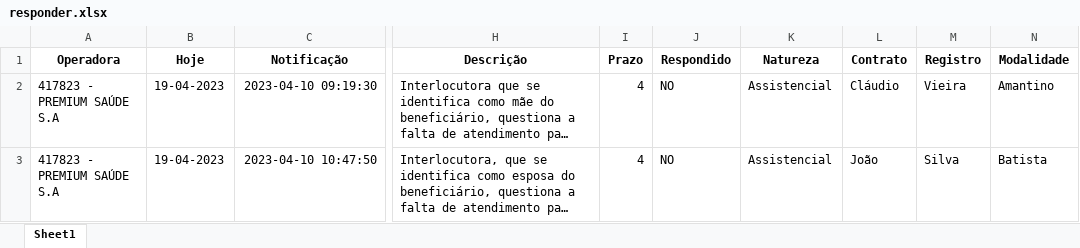
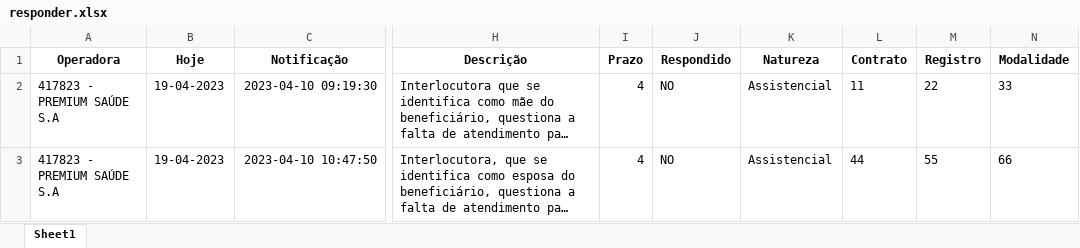
Before and after one commit to amantino69/nipon1, an Excel workbook: planilha/responder.xlsx, sheet Sheet1, drawn as a sheet; only a part is shown, gaps mark what is left out; long unchanged cells end in …; values as stored, in another font and other column widths than the file's, no borders; the diff names each change by its address in the sheet, - before the commit and + after, or states it on an @@ line.

```diff
--- a/planilha/responder.xlsx (sheet Sheet1)
+++ b/planilha/responder.xlsx (sheet Sheet1)
-L2 (Contrato): Cláudio
+L2 (Contrato): 11
-M2 (Registro): Vieira
+M2 (Registro): 22
-N2 (Modalidade): Amantino
+N2 (Modalidade): 33
-L3 (Contrato): João
+L3 (Contrato): 44
-M3 (Registro): Silva
+M3 (Registro): 55
-N3 (Modalidade): Batista
+N3 (Modalidade): 66
```
Also changed, not shown: 4 other files.
